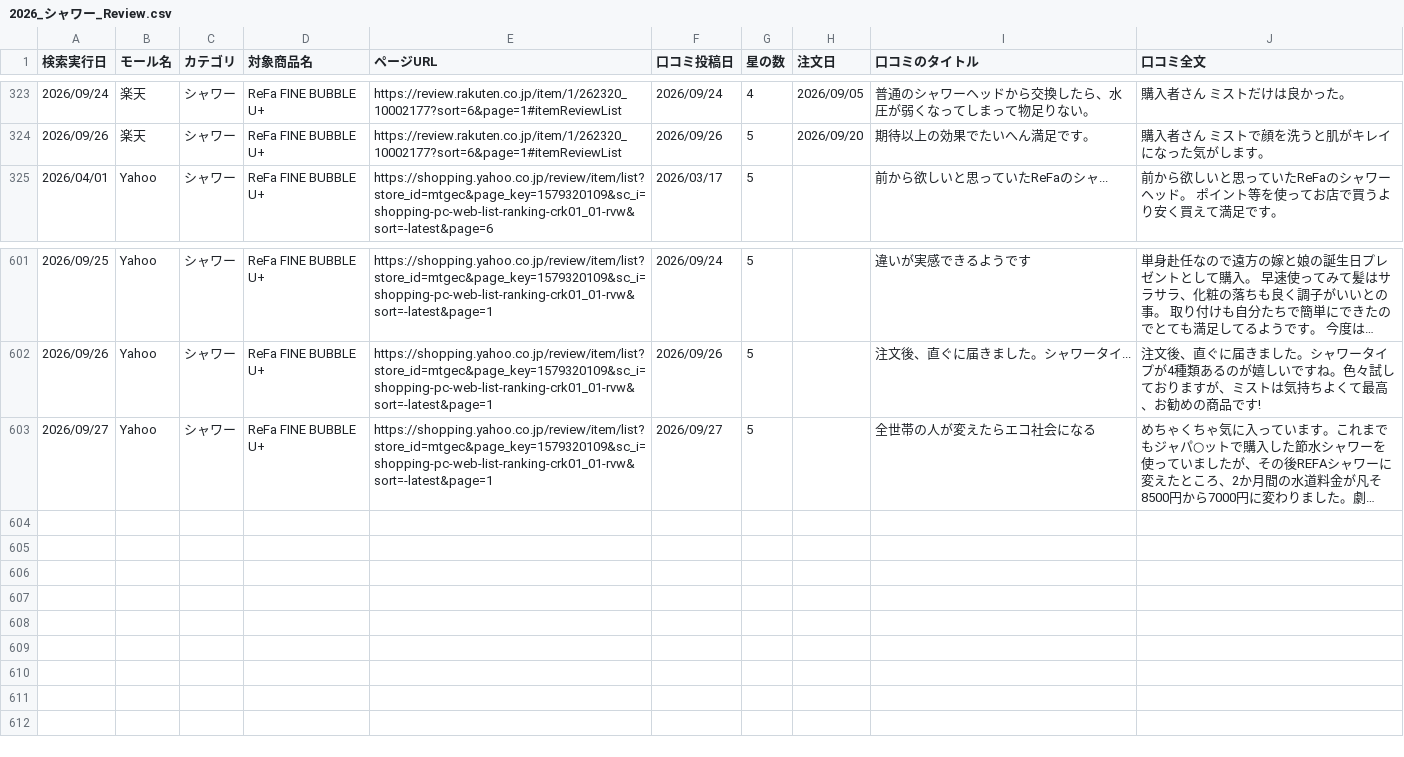
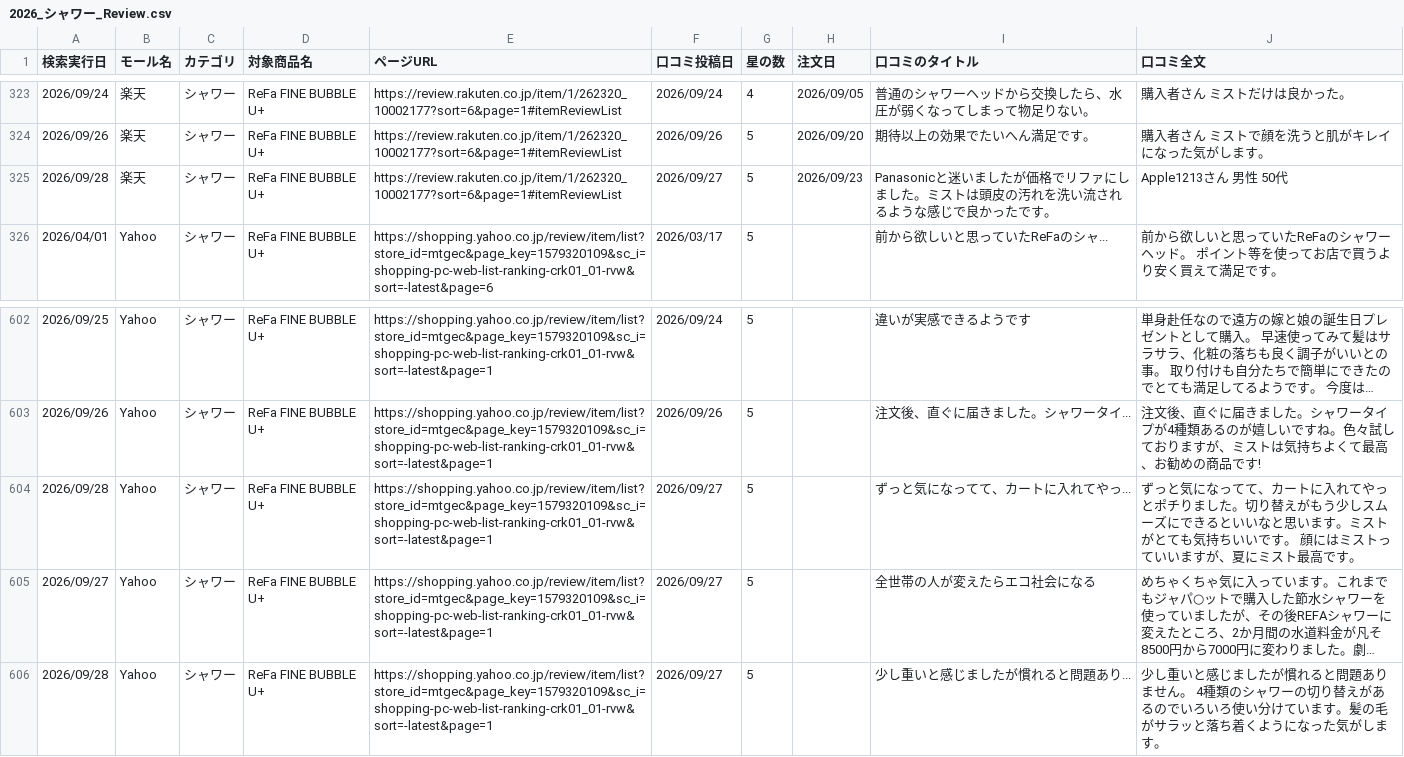
Before and after one commit to Beautech-1G/Review_scraper, a CSV file: review_csv/2026_シャワー_Review.csv, drawn as a sheet; only a part is shown, gaps mark what is left out; long unchanged cells end in …; the diff names each change by its address in the sheet, - before the commit and + after, or states it on an @@ line.

```diff
--- a/review_csv/2026_シャワー_Review.csv
+++ b/review_csv/2026_シャワー_Review.csv
+row 325: 2026/09/28 | 楽天 | シャワー | ReFa FINE BUBBLE U+ | https://review.rakuten.co.jp/item/1/262320_10002177?sort=6&page=1#itemReviewList | 2026/09/27 | 5 | 2026/09/23 | Panasonicと迷いましたが価格でリファにしました。ミストは頭皮の汚れを洗い流されるような感じで良かったです。 | Apple1213さん 男性 50代
+row 604: 2026/09/28 | Yahoo | シャワー | ReFa FINE BUBBLE U+ | https://shopping.yahoo.co.jp/review/item/list?store_id=mtgec&page_key=1579320109&sc_i=shopping-pc-web-list-ranking-crk01_01-rvw&sort=-latest&page=1 | 2026/09/27 | 5 |  | ずっと気になってて、カートに入れてやっ... | ずっと気になってて、カートに入れてやっとポチりました。切り替えがもう少しスムーズにできるといいなと思います。ミストがとても気持ちいいです。 顔にはミストっていいますが、夏にミスト最高です。
+row 606: 2026/09/28 | Yahoo | シャワー | ReFa FINE BUBBLE U+ | https://shopping.yahoo.co.jp/review/item/list?store_id=mtgec&page_key=1579320109&sc_i=shopping-pc-web-list-ranking-crk01_01-rvw&sort=-latest&page=1 | 2026/09/27 | 5 |  | 少し重いと感じましたが慣れると問題あり... | 少し重いと感じましたが慣れると問題ありません。 4種類のシャワーの切り替えがあるのでいろいろ使い分けています。髪の毛がサラッと落ち着くようになった気がします。
```
